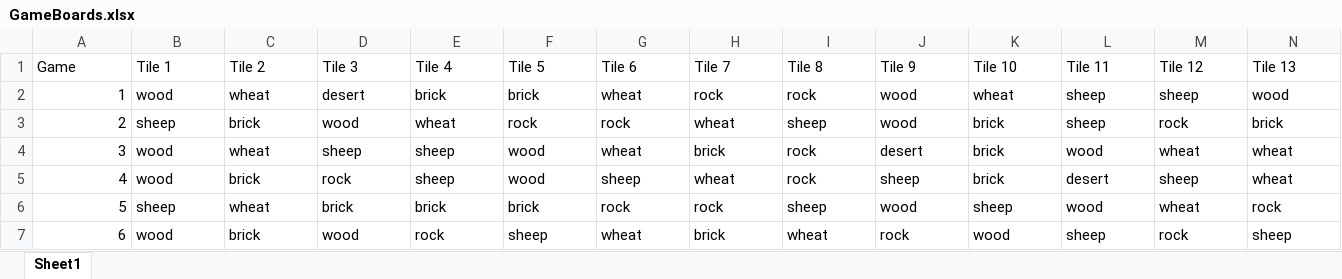
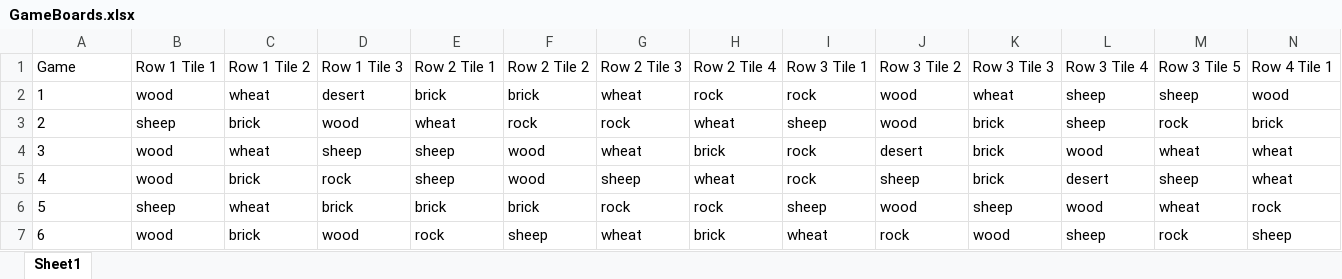
Before and after one commit to kennethshsu/Colonizer, an Excel workbook: GameBoards.xlsx, sheet Sheet1, drawn as a sheet; only a part is shown; values as stored, in another font and other column widths than the file's, no borders; the diff covers the shown part only; the diff names each change by its address in the sheet, - before the commit and + after, or states it on an @@ line.

```diff
--- a/GameBoards.xlsx (sheet Sheet1)
+++ b/GameBoards.xlsx (sheet Sheet1)
-B1: Tile 1
+B1: Row 1 Tile 1
-C1: Tile 2
+C1: Row 1 Tile 2
-D1: Tile 3
+D1: Row 1 Tile 3
-E1: Tile 4
+E1: Row 2 Tile 1
-F1: Tile 5
+F1: Row 2 Tile 2
-G1: Tile 6
+G1: Row 2 Tile 3
-H1: Tile 7
+H1: Row 2 Tile 4
-I1: Tile 8
+I1: Row 3 Tile 1
-J1: Tile 9
+J1: Row 3 Tile 2
-K1: Tile 10
+K1: Row 3 Tile 3
-L1: Tile 11
+L1: Row 3 Tile 4
-M1: Tile 12
+M1: Row 3 Tile 5
-N1: Tile 13
+N1: Row 4 Tile 1
-A2:A7 alignment: right
+A2:A7 alignment: left
```
Also changed, not shown: 8 edited cells elsewhere in this sheet, 10 other files.
